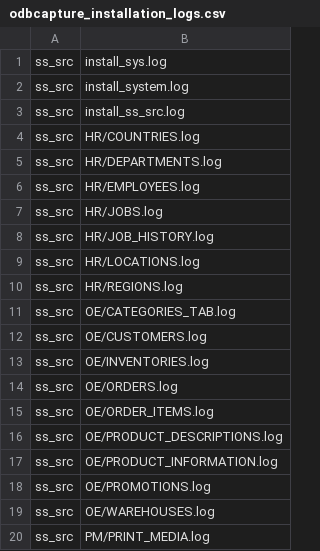
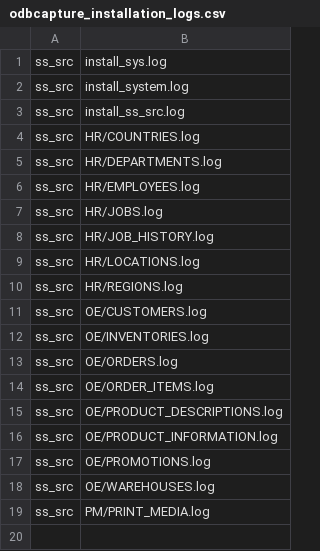
Before and after one commit to DDieterich/ODBCapture.demo, a CSV file: ss_src/odbcapture_installation_logs.csv, drawn as a sheet.

```diff
--- a/ss_src/odbcapture_installation_logs.csv
+++ b/ss_src/odbcapture_installation_logs.csv
@@ -10,3 +10,2 @@
 "ss_src","HR/REGIONS.log"
-"ss_src","OE/CATEGORIES_TAB.log"
 "ss_src","OE/CUSTOMERS.log"
```
Also changed, not shown: ss_grb/ODBCAPTURE/DLOAD_CONF.csv, 6 other files.
